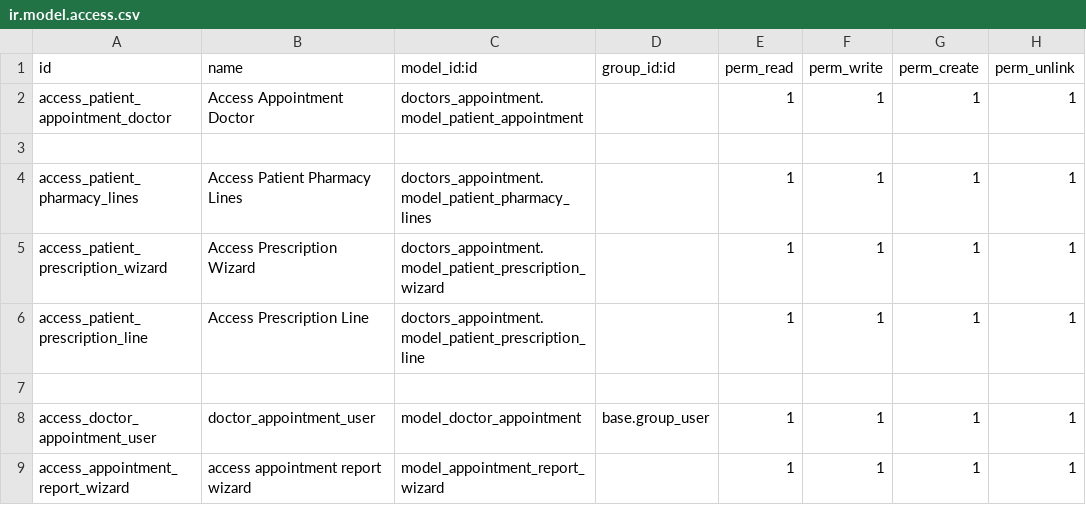
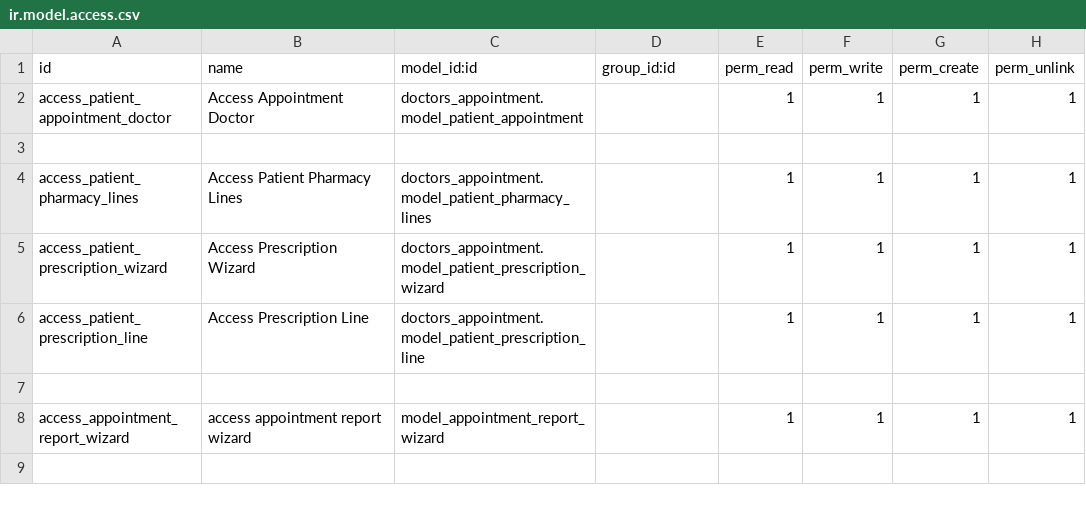
Before and after one commit to Merna-ibram/physiotherapy, a CSV file: doctors_appointment/security/ir.model.access.csv, drawn as a sheet; the diff names each change by its address in the sheet, - before the commit and + after, or states it on an @@ line.

```diff
--- a/doctors_appointment/security/ir.model.access.csv
+++ b/doctors_appointment/security/ir.model.access.csv
-row 8: access_doctor_appointment_user | doctor_appointment_user | model_doctor_appointment | base.group_user | 1 | 1 | 1 | 1
```
Also changed, not shown: 7 other files.
